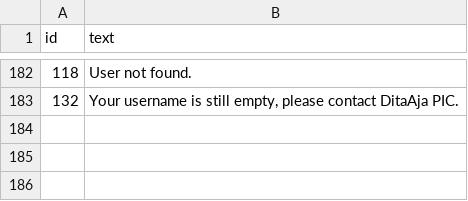
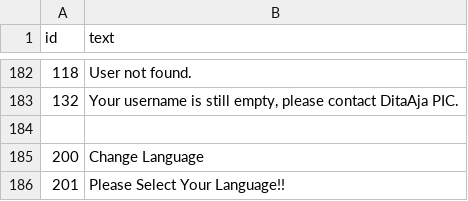
Before and after one commit to SyukurIman/tugas-pemfram2, a CSV file: inggris_language.csv, drawn as a sheet; only a part is shown, gaps mark what is left out; the diff names each change by its address in the sheet, - before the commit and + after, or states it on an @@ line.

Commit message:
fix menu and add language menu

```diff
--- a/inggris_language.csv
+++ b/inggris_language.csv
+row 184: (empty)
+row 185: 200 | Change Language
+row 186: 201 | Please Select Your Language!!
```
Also changed, not shown: indonesia_language.csv, 6 other files.
